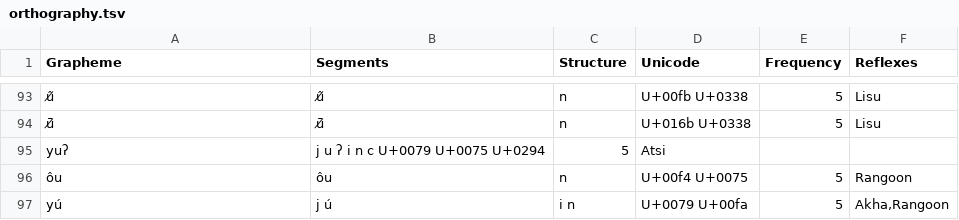
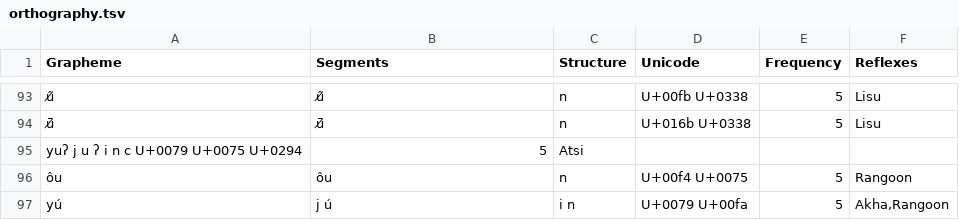
Before and after one commit to digling/burmish, a TSV file: datasets/Burling1967/orthography.tsv, drawn as a sheet; only a part is shown, gaps mark what is left out; removed rows and columns are numbered as before the commit, all else as after; the diff names each change by its address in the sheet, - before the commit and + after, or states it on an @@ line.

Commit message:
Update orthography.tsv

```diff
--- a/datasets/Burling1967/orthography.tsv
+++ b/datasets/Burling1967/orthography.tsv
-row 95: yuʔ | j u ʔ i n c U+0079 U+0075 U+0294 | 5 | Atsi
+row 95: yuʔ j u ʔ i n c U+0079 U+0075 U+0294 | 5 | Atsi
```
